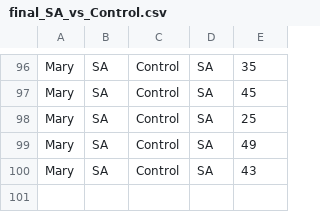
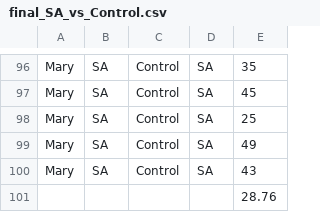
Before and after one commit to mek282/rummy2, a CSV file: final_stats/final_SA_vs_Control.csv, drawn as a sheet; only a part is shown, gaps mark what is left out; the diff names each change by its address in the sheet, - before the commit and + after, or states it on an @@ line.

```diff
--- a/final_stats/final_SA_vs_Control.csv
+++ b/final_stats/final_SA_vs_Control.csv
+row 101:  |  |  |  | 28.76
```
Also changed, not shown: 8 other files.
